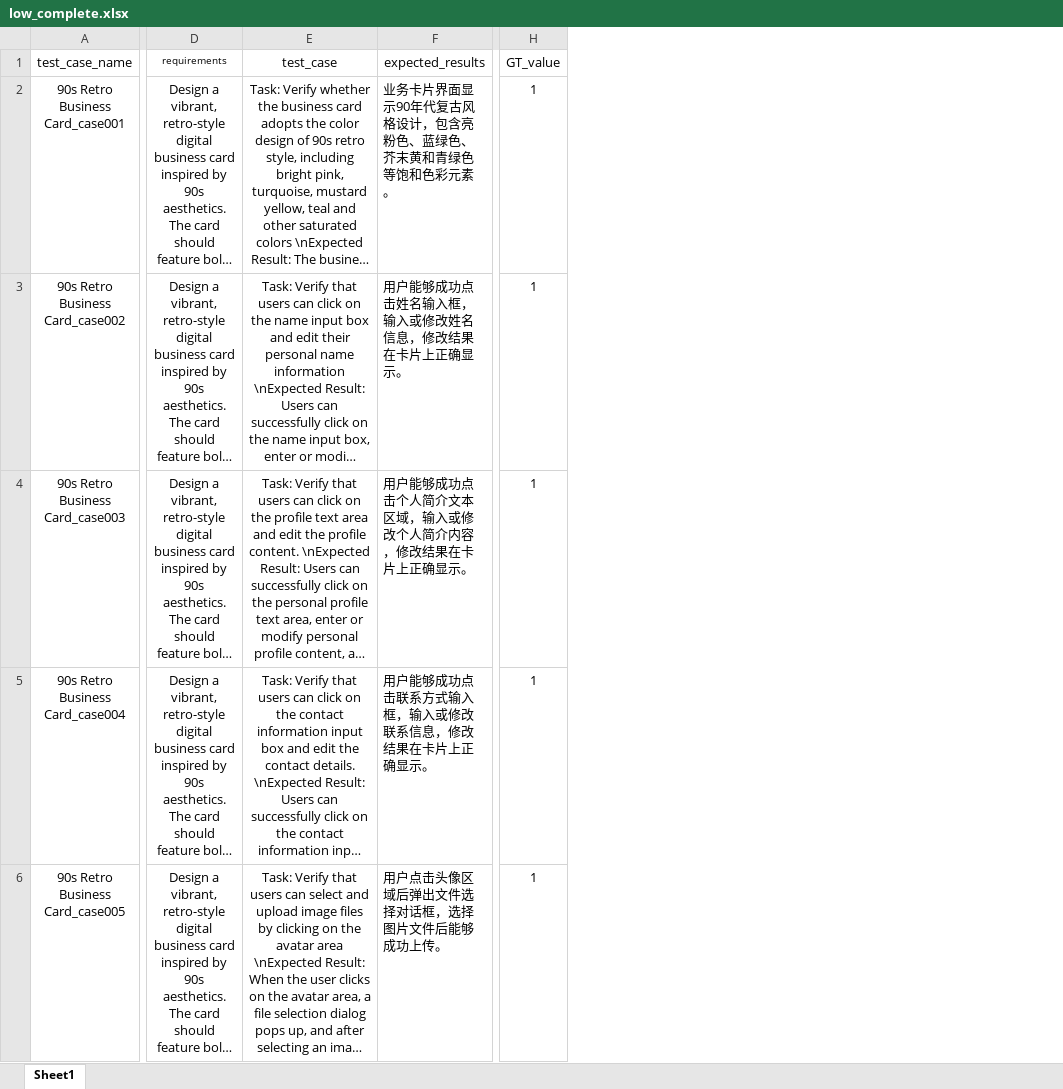
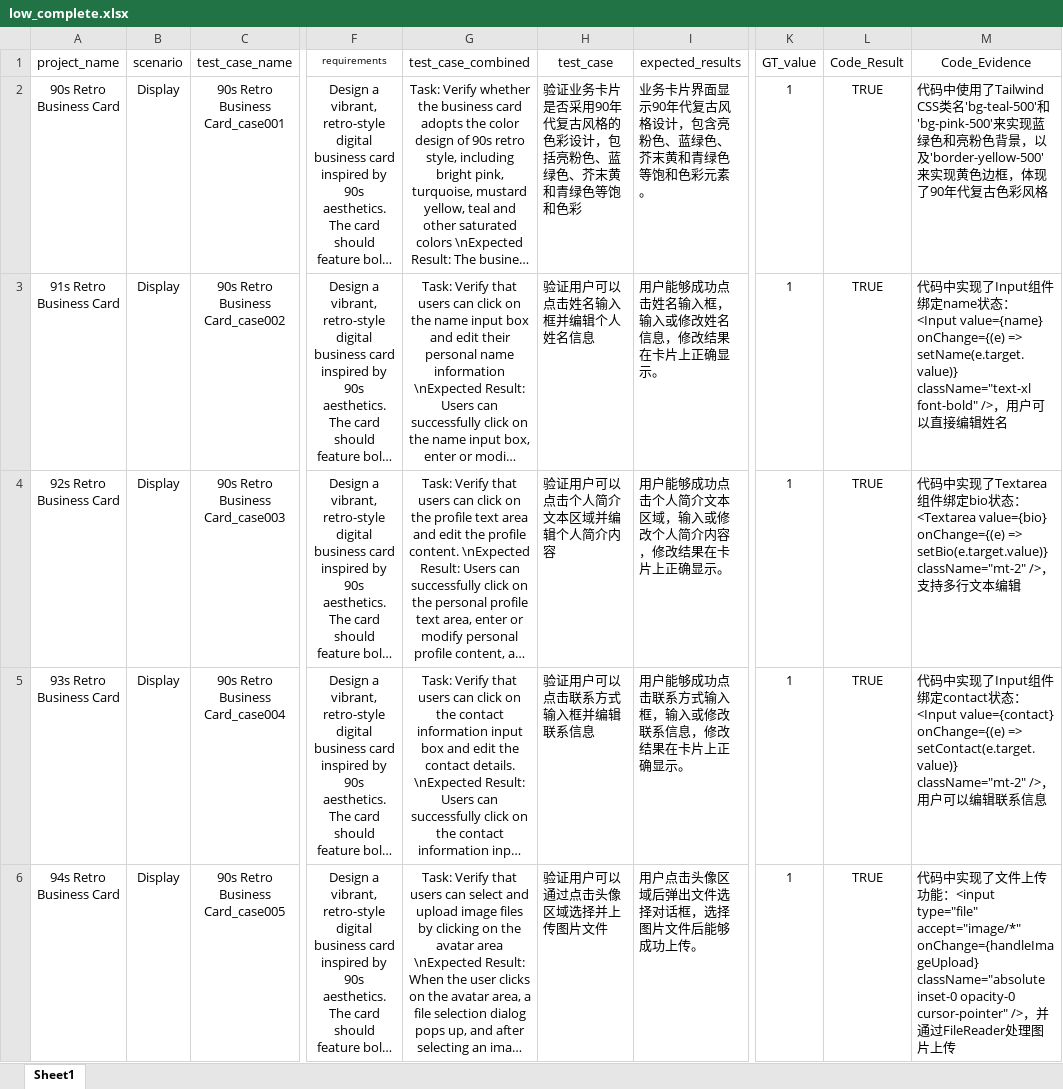
Before and after one commit to Ing0601/RealDevWorld, an Excel workbook: low_complete.xlsx, sheet Sheet1, drawn as a sheet; only a part is shown, gaps mark what is left out; long unchanged cells end in …; values as stored, in another font and other column widths than the file's, no borders; addresses are those after the commit; the diff names each change by its address in the sheet, - before the commit and + after, or states it on an @@ line.

Commit message:
add code review results

```diff
--- a/low_complete.xlsx (sheet Sheet1)
+++ b/low_complete.xlsx (sheet Sheet1)
+column A (project_name), rows 2-6: 90s Retro Business Card | 91s Retro Business Card | 92s Retro Business Card | 93s Retro Business Card | 94s Retro Business Card
+column B (scenario), rows 2-6: all Display
+column H (test_case), rows 2-6: 验证业务卡片是否采用90年代复古风格的色彩设计，包括亮粉色、蓝绿色、芥末黄和青绿色等饱和色彩 | 验证用户可以点击姓名输入框并编辑个人姓名信息 | 验证用户可以点击个人简介文本区域并编辑个人简介内容 | 验证用户可以点击联系方式输入框并编辑联系信息 | 验证用户可以通过点击头像区域选择并上传图片文件
+column L (Code_Result), rows 2-6: all TRUE
+column M (Code_Evidence), rows 2-6: 代码中使用了Tailwind CSS类名'bg-teal-500'和'bg-pink-500'来实现蓝绿色和亮粉色背景，以及'border-yellow-500'来实现黄色边框，体现了90年代复古色彩风格 | 代码中实现了Input组件绑定name状态：<Input value={name} onChange={(e) => setName(e.target.value)} className="text-xl font-bold" />，用户可以直接编辑姓名 | 代码中实现了Textarea组件绑定bio状态：<Textarea value={bio} onChange={(e) => setBio(e.target.value)} className="mt-2" />，支持多行文本编辑 | 代码中实现了Input组件绑定contact状态：<Input value={contact} onChange={(e) => setContact(e.target.value)} className="mt-2" />，用户可以编辑联系信息 | 代码中实现了文件上传功能：<input type="file" accept="image/*" onChange={handleImageUpload} className="absolute inset-0 opacity-0 cursor-pointer" />，并通过FileReader处理图片上传
-G1: test_case
+G1: test_case_combined
```
Also changed, not shown: 4 other files.
